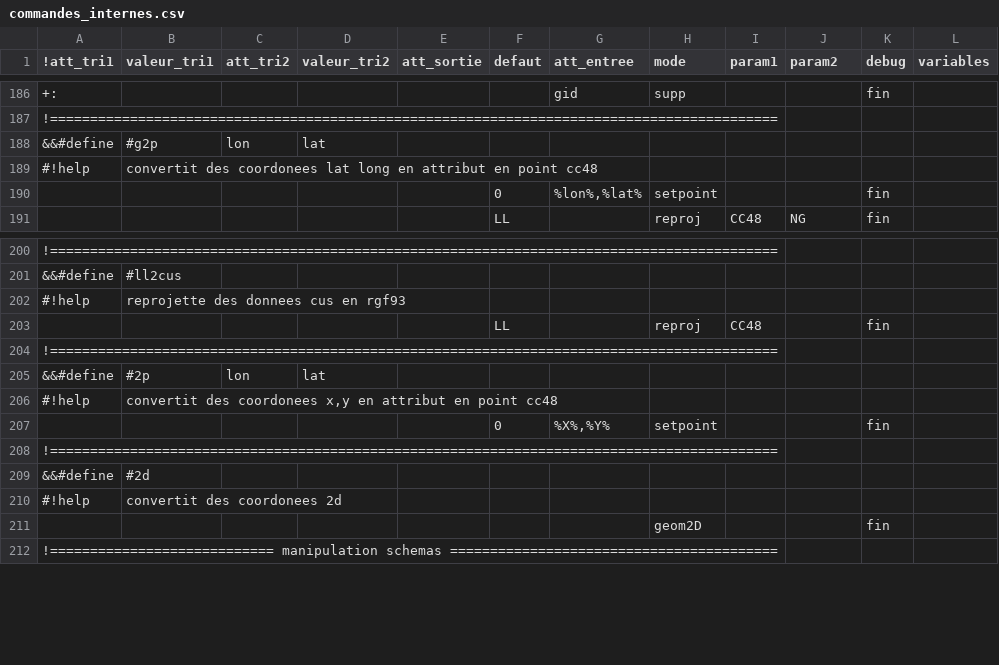
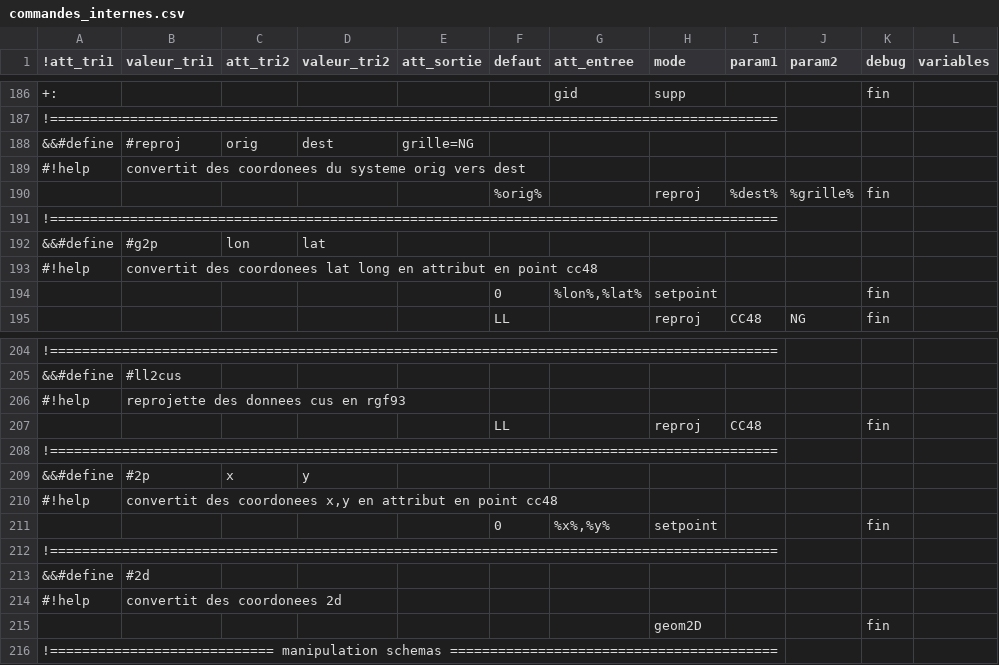
Before and after one commit to service-GCT-EMS/pyetl, a CSV file: pyetl/moteur/fonctions/commandes_internes.csv, drawn as a sheet; only a part is shown, gaps mark what is left out; addresses are those after the commit; the diff names each change by its address in the sheet, - before the commit and + after, or states it on an @@ line.

```diff
--- a/pyetl/moteur/fonctions/commandes_internes.csv
+++ b/pyetl/moteur/fonctions/commandes_internes.csv
+row 188: &&#define | #reproj | orig | dest | grille=NG
+row 189: #!help | convertit des coordonees du systeme orig vers dest
+row 190:  |  |  |  |  | %orig% |  | reproj | %dest% | %grille% | fin
+row 191: !===========================================================================================
-C209 (att_tri2): lon
+C209 (att_tri2): x
-D209 (valeur_tri2): lat
+D209 (valeur_tri2): y
-G211 (att_entree): %X%,%Y%
+G211 (att_entree): %x%,%y%
```
Also changed, not shown: 18 other files.
